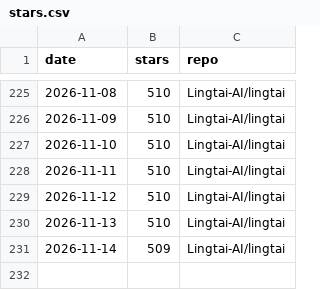
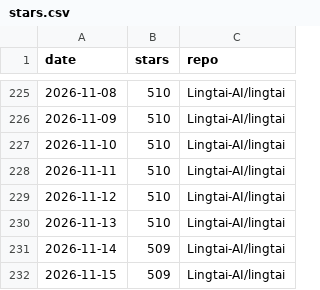
Before and after one commit to TZZheng/lingtai, a CSV file: docs/stars/stars.csv, drawn as a sheet; only a part is shown, gaps mark what is left out; the diff names each change by its address in the sheet, - before the commit and + after, or states it on an @@ line.

```diff
--- a/docs/stars/stars.csv
+++ b/docs/stars/stars.csv
+row 232: 2026-11-15 | 509 | Lingtai-AI/lingtai
```
Also changed, not shown: 2 other files.
